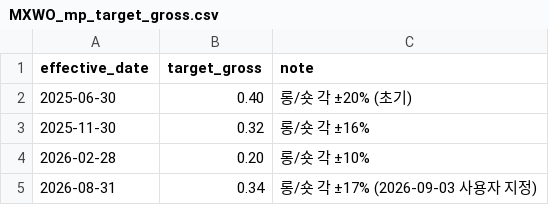
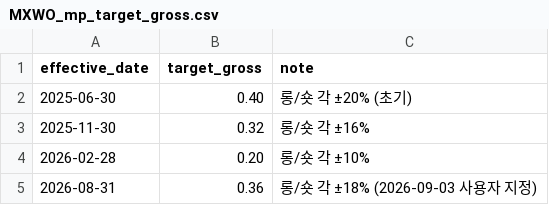
Before and after one commit to urhero/bok, a CSV file: data/MXWO_mp_target_gross.csv, drawn as a sheet.

```diff
--- a/data/MXWO_mp_target_gross.csv
+++ b/data/MXWO_mp_target_gross.csv
@@ -4,2 +4,2 @@ effective_date,target_gross,note
 2026-02-28,0.20,롱/숏 각 ±10%
-2026-08-31,0.34,롱/숏 각 ±17% (2026-09-03 사용자 지정)
+2026-08-31,0.36,롱/숏 각 ±18% (2026-09-03 사용자 지정)
```
Also changed, not shown: 9 other files.
